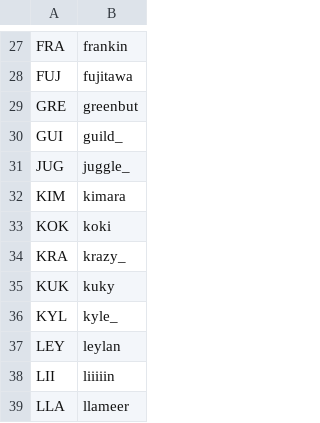
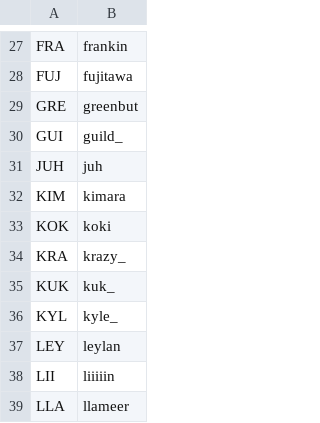
Before and after one commit to veprice/tileSetter, a CSV file: data/stuck-strings.csv, drawn as a sheet; only a part is shown, gaps mark what is left out.

Commit message:
JUG -> JUH

```diff
--- a/data/stuck-strings.csv
+++ b/data/stuck-strings.csv
@@ -30,3 +30,3 @@ GRE,greenbut
 GUI,guild_
-JUG,juggle_
+JUH,juh
 KIM,kimara
@@ -34,3 +34,3 @@ KOK,koki
 KRA,krazy_
-KUK,kuky
+KUK,kuk_
 KYL,kyle_
```
